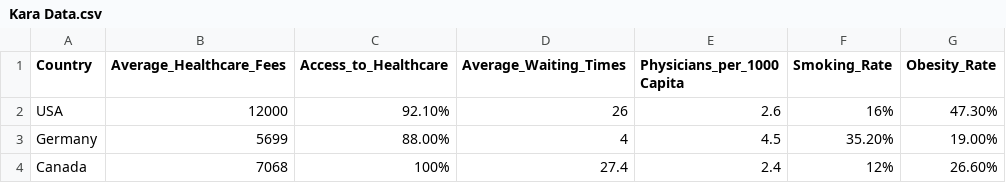
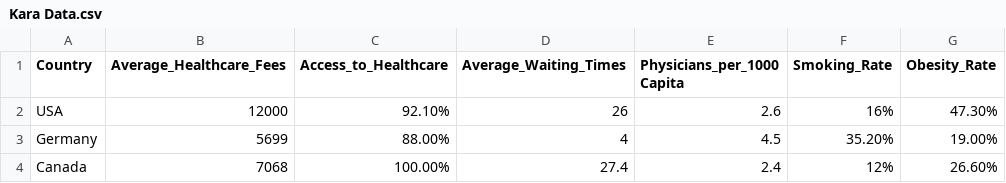
Before and after one commit to karalee11/Country-Healthcare-Data, a CSV file: Kara Data.csv, drawn as a sheet.

Commit message:
Update Kara Data.csv

```diff
--- a/Kara Data.csv
+++ b/Kara Data.csv
@@ -3,2 +3,2 @@ USA,12000,92.10%,26,2.6,16%,47.30%
 Germany,5699,88.00%,4,4.5,35.20%,19.00%
-Canada,7068,100%,27.4,2.4,12%,26.60%
+Canada,7068,100.00%,27.4,2.4,12%,26.60%
```
